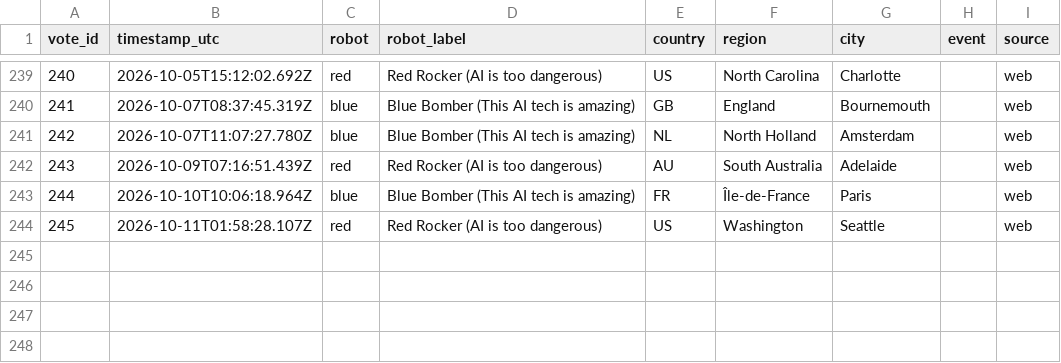
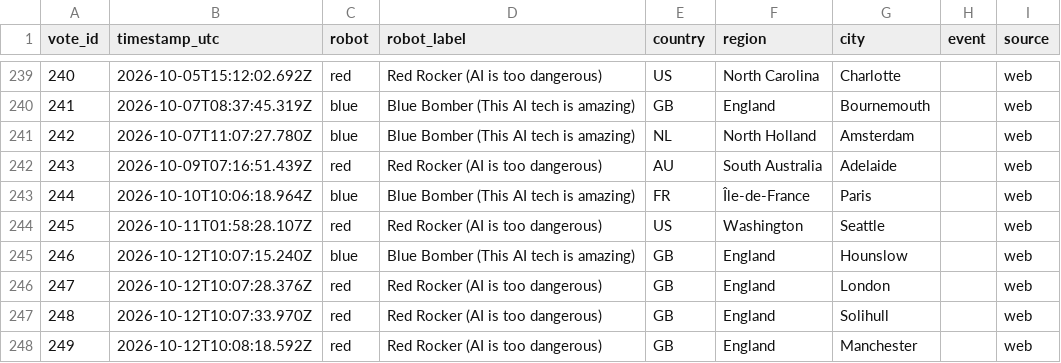
Before and after one commit to acotgreave/robot-vote, a CSV file: data/votes.csv, drawn as a sheet; only a part is shown, gaps mark what is left out.

```diff
--- a/data/votes.csv
+++ b/data/votes.csv
@@ -244 +244,5 @@ vote_id,timestamp_utc,robot,robot_label,country,region,city,event,source
 245,2026-10-11T01:58:28.107Z,red,Red Rocker (AI is too dangerous),US,Washington,Seattle,,web
+246,2026-10-12T10:07:15.240Z,blue,Blue Bomber (This AI tech is amazing),GB,England,Hounslow,,web
+247,2026-10-12T10:07:28.376Z,red,Red Rocker (AI is too dangerous),GB,England,London,,web
+248,2026-10-12T10:07:33.970Z,red,Red Rocker (AI is too dangerous),GB,England,Solihull,,web
+249,2026-10-12T10:08:18.592Z,red,Red Rocker (AI is too dangerous),GB,England,Manchester,,web
```
